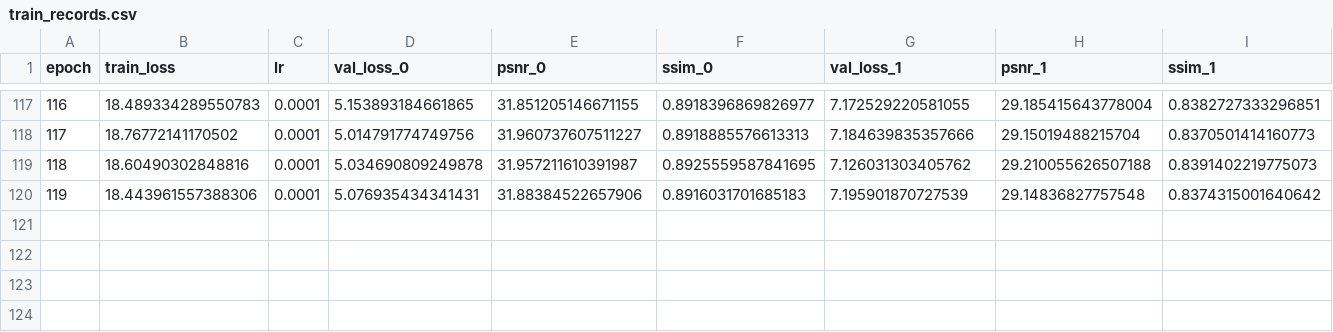
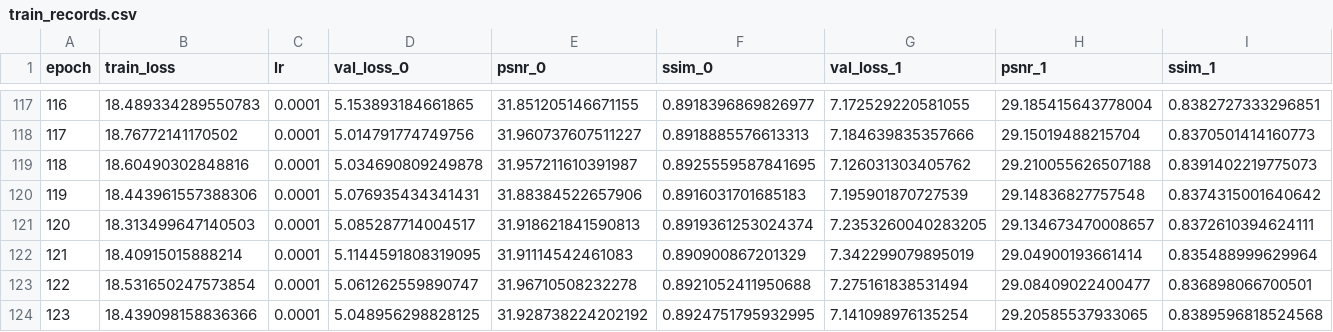
Before and after one commit to Khanhnn00/models, a CSV file: experiments/EDSR_V3_in3f256_x4/records/train_records.csv, drawn as a sheet; only a part is shown, gaps mark what is left out; rows hold the shown columns only; the diff names each change by its address in the sheet, - before the commit and + after, or states it on an @@ line.

```diff
--- a/experiments/EDSR_V3_in3f256_x4/records/train_records.csv
+++ b/experiments/EDSR_V3_in3f256_x4/records/train_records.csv
+row 121: 120 | 18.313499647140503 | 0.0001 | 5.085287714004517 | 31.918621841590813 | 0.8919361253024374 | 7.2353260040283205 | 29.134673470008657 | 0.8372610394624111
+row 122: 121 | 18.40915015888214 | 0.0001 | 5.1144591808319095 | 31.91114542461083 | 0.890900867201329 | 7.342299079895019 | 29.04900193661414 | 0.835488999629964
+row 123: 122 | 18.531650247573854 | 0.0001 | 5.061262559890747 | 31.96710508232278 | 0.8921052411950688 | 7.275161838531494 | 29.08409022400477 | 0.836898066700501
+row 124: 123 | 18.439098158836366 | 0.0001 | 5.048956298828125 | 31.928738224202192 | 0.8924751795932995 | 7.141098976135254 | 29.20585537933065 | 0.8389596818524568
```
Also changed, not shown: experiments/EDSR_V4_in3f256_x4/records/train_records.csv, 22 other files.
